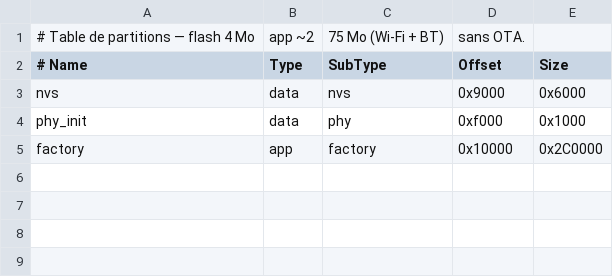
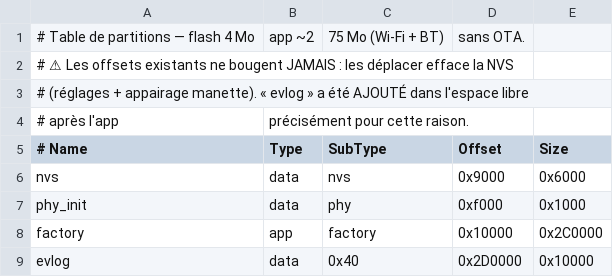
Before and after one commit to pinkymaxou/powered-soapbox-car, a CSV file: firmware/partitions.csv, drawn as a sheet; the diff names each change by its address in the sheet, - before the commit and + after, or states it on an @@ line.

```diff
--- a/firmware/partitions.csv
+++ b/firmware/partitions.csv
+row 2: # ⚠ Les offsets existants ne bougent JAMAIS : les déplacer efface la NVS
+row 3: # (réglages + appairage manette). « evlog » a été AJOUTÉ dans l'espace libre
+row 4: # après l'app | précisément pour cette raison.
+row 9: evlog | data | 0x40 | 0x2D0000 | 0x10000
```
Also changed, not shown: 12 other files.
